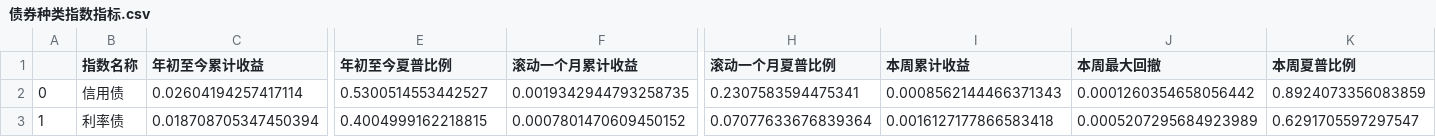
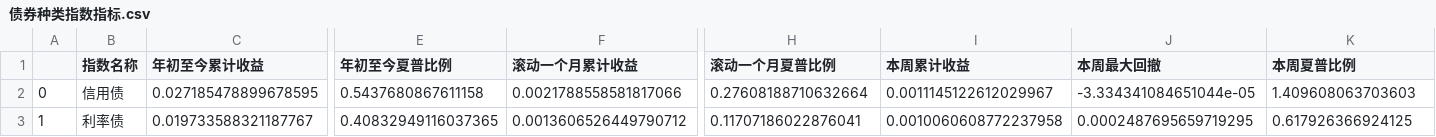
Before and after one commit to whuTuTu/FundInv, a CSV file: output/ChunzhaiFund/债券种类指数指标.csv, drawn as a sheet; only a part is shown, gaps mark what is left out; the diff names each change by its address in the sheet, - before the commit and + after, or states it on an @@ line.

```diff
--- a/output/ChunzhaiFund/债券种类指数指标.csv
+++ b/output/ChunzhaiFund/债券种类指数指标.csv
-C2 (年初至今累计收益): 0.02604194257417114
+C2 (年初至今累计收益): 0.027185478899678595
-E2 (年初至今夏普比例): 0.5300514553442527
+E2 (年初至今夏普比例): 0.5437680867611158
-F2 (滚动一个月累计收益): 0.0019342944793258735
+F2 (滚动一个月累计收益): 0.0021788558581817066
-H2 (滚动一个月夏普比例): 0.2307583594475341
+H2 (滚动一个月夏普比例): 0.27608188710632664
-I2 (本周累计收益): 0.0008562144466371343
+I2 (本周累计收益): 0.0011145122612029967
-J2 (本周最大回撤): 0.0001260354658056442
+J2 (本周最大回撤): -3.334341084651044e-05
-K2 (本周夏普比例): 0.8924073356083859
+K2 (本周夏普比例): 1.409608063703603
-C3 (年初至今累计收益): 0.018708705347450394
+C3 (年初至今累计收益): 0.019733588321187767
-E3 (年初至今夏普比例): 0.4004999162218815
+E3 (年初至今夏普比例): 0.40832949116037365
-F3 (滚动一个月累计收益): 0.0007801470609450152
+F3 (滚动一个月累计收益): 0.0013606526449790712
-H3 (滚动一个月夏普比例): 0.07077633676839364
+H3 (滚动一个月夏普比例): 0.11707186022876041
-I3 (本周累计收益): 0.0016127177866583418
+I3 (本周累计收益): 0.0010060608772237958
-J3 (本周最大回撤): 0.0005207295684923989
+J3 (本周最大回撤): 0.0002487695659719295
-K3 (本周夏普比例): 0.6291705597297547
+K3 (本周夏普比例): 0.617926366924125
```
Also changed, not shown: output/StockFund/行业指数指标.csv, 8 other files.
